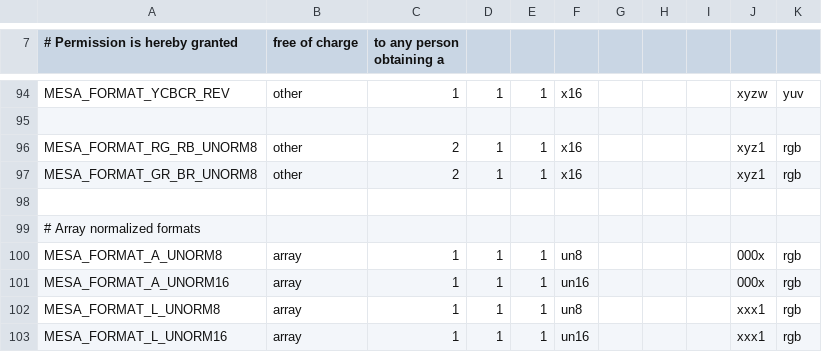
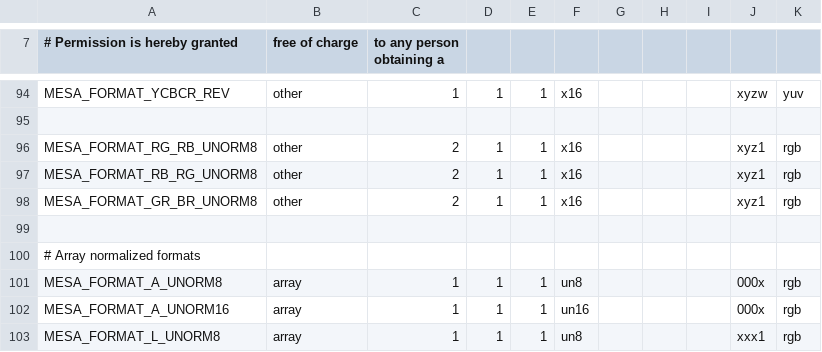
Before and after one commit to wmjb/mesa-trinity, a CSV file: src/mesa/main/formats.csv, drawn as a sheet; only a part is shown, gaps mark what is left out; the shorter side is filled out with more unchanged rows; the diff names each change by its address in the sheet, - before the commit and + after, or states it on an @@ line.

```diff
--- a/src/mesa/main/formats.csv
+++ b/src/mesa/main/formats.csv
+row 97: MESA_FORMAT_RB_RG_UNORM8 | other | 2 | 1 | 1 | x16 |  |  |  | xyz1 | rgb
```
Also changed, not shown: src/util/format/u_format.csv, 18 other files.
